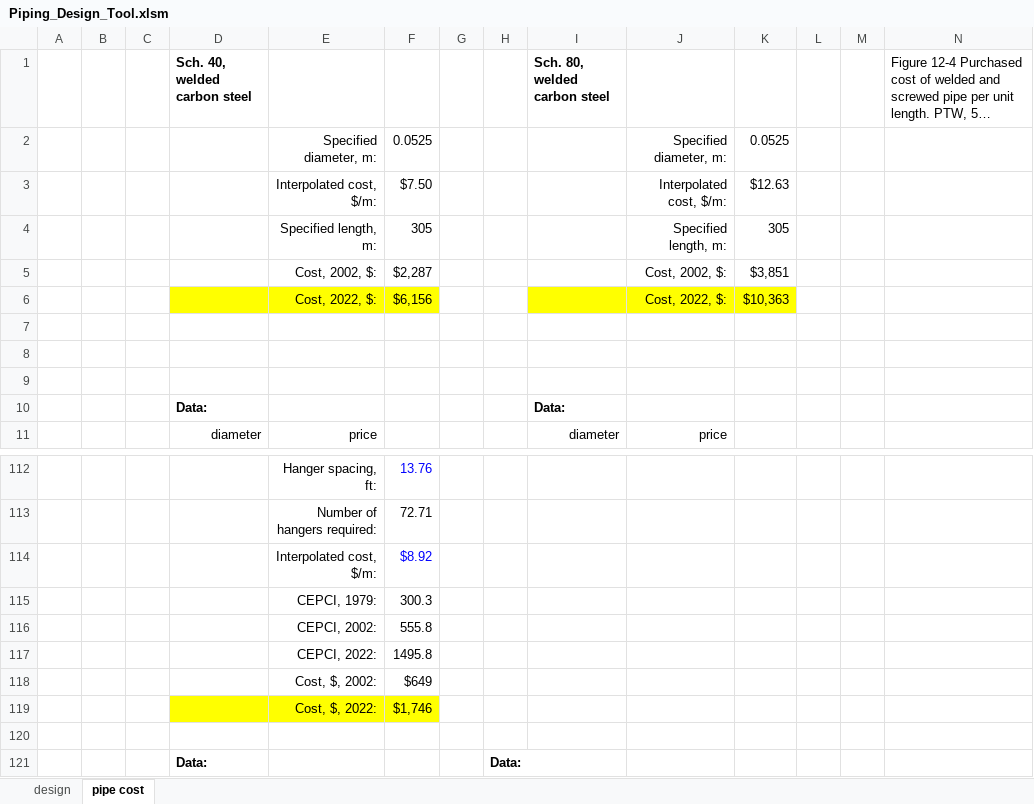
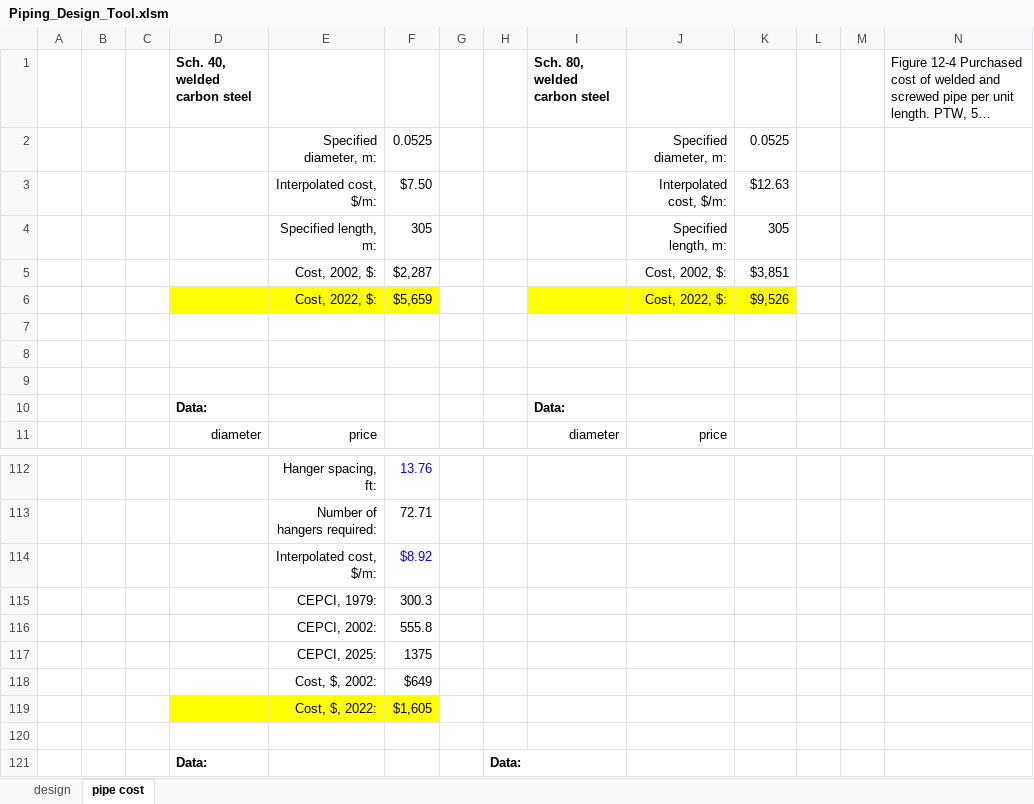
Before and after one commit to abiaglow/abiaglow.github.io, an Excel workbook: CH402/spreadsheets/Piping_Design_Tool.xlsm, sheet pipe cost, drawn as a sheet; only a part is shown, gaps mark what is left out; long unchanged cells end in …; values as stored, in another font and other column widths than the file's, no borders; charts and pictures not drawn; removed rows and columns are numbered as before the commit, all else as after; rows hold the shown columns only; the diff names each change by its address in the sheet, - before the commit and + after, or states it on an @@ line.

```diff
--- a/CH402/spreadsheets/Piping_Design_Tool.xlsm (sheet pipe cost)
+++ b/CH402/spreadsheets/Piping_Design_Tool.xlsm (sheet pipe cost)
-F6: $6,156
+F6: $5,659
-K6: $10,363
+K6: $9,526
-row 117:  |  |  |  | CEPCI, 2022: | 1495.8
+row 117:  |  |  |  | CEPCI, 2025: | 1375
-F119: $1,746
+F119: $1,605
```
Also changed, not shown: sheet design, charts or pictures.
